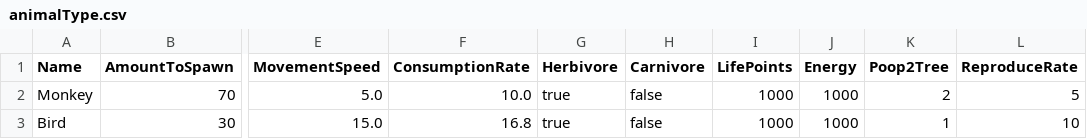
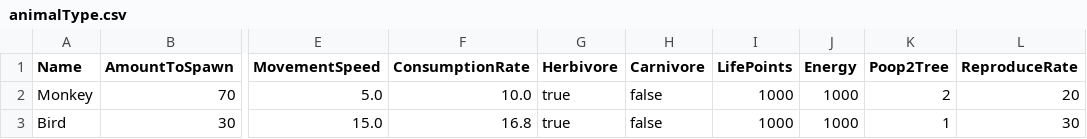
Before and after one commit to davycheng123/AmazonRainforestWithAI, a CSV file: TreeModel/Resources/animalType.csv, drawn as a sheet; only a part is shown, gaps mark what is left out; the diff names each change by its address in the sheet, - before the commit and + after, or states it on an @@ line.

Commit message:
#Add preproduce in Animal.cs

```diff
--- a/TreeModel/Resources/animalType.csv
+++ b/TreeModel/Resources/animalType.csv
-L2 (ReproduceRate): 5
+L2 (ReproduceRate): 20
-L3 (ReproduceRate): 10
+L3 (ReproduceRate): 30
```
Also changed, not shown: 3 other files.
